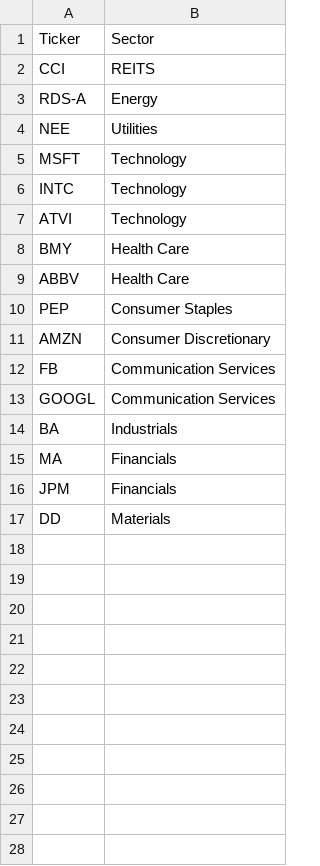
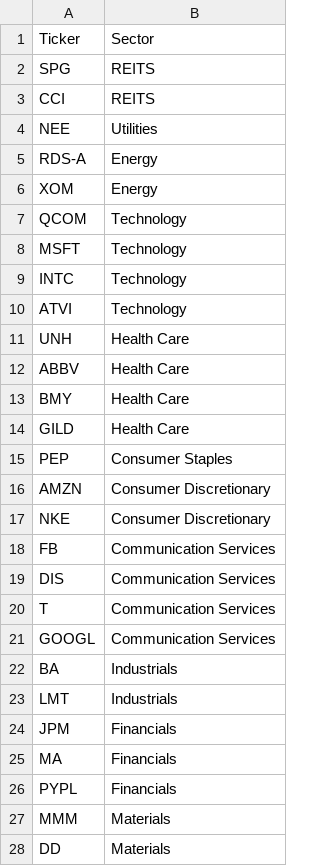
Before and after one commit to IvanPavlyshyn/Portfolio, a CSV file: spy_list.csv, drawn as a sheet.

Commit message:
All list

```diff
--- a/spy_list.csv
+++ b/spy_list.csv
@@ -1,5 +1,8 @@
 Ticker,Sector
-CCI,REITS
+SPG,REITS
+СCI,REITS
+NEE,Utilities
 RDS-A,Energy
-NEE,Utilities
+XOM,Energy
+QCOM,Technology
 MSFT,Technology
@@ -7,11 +10,19 @@ INTC,Technology
 ATVI,Technology
+UNH,Health Care
+ABBV,Health Care
 BMY,Health Care
-ABBV,Health Care
+GILD,Health Care
 PEP,Consumer Staples
 AMZN,Consumer Discretionary
+NKE,Consumer Discretionary
 FB,Communication Services
+DIS,Communication Services
+T,Communication Services
 GOOGL,Communication Services
 BA,Industrials
+LMT,Industrials
+JPM,Financials
 MA,Financials
-JPM,Financials
+PYPL,Financials
+MMM,Materials
 DD,Materials
```
Also changed, not shown: 1 other file.
